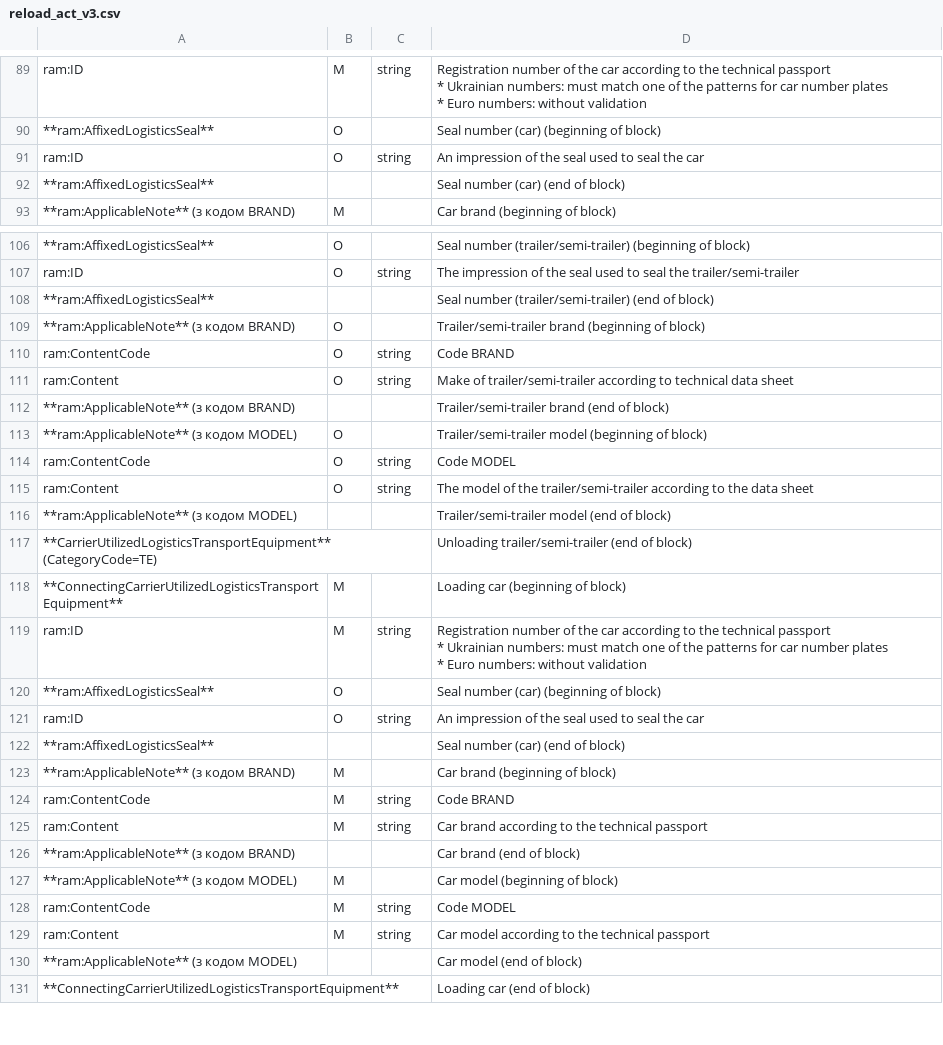
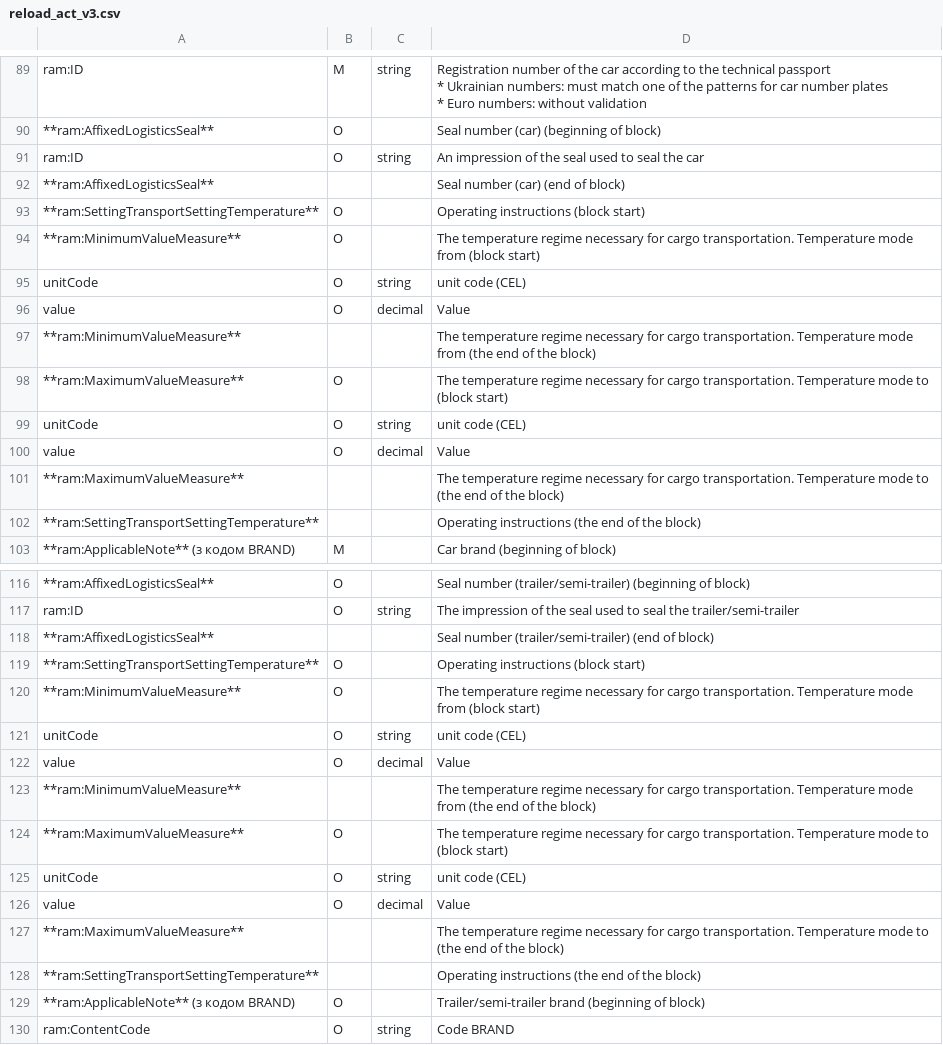
Before and after one commit to EDI-N/Docs_en, a CSV file: docs/Docs_ETTNv3/RELOAD_ACT/for_csv/reload_act_v3.csv, drawn as a sheet; only a part is shown, gaps mark what is left out; the shorter side is filled out with more unchanged rows; the diff covers the shown part only.

Commit message:
SettingTransportSettingTemperature_is_back

```diff
--- a/docs/Docs_ETTNv3/RELOAD_ACT/for_csv/reload_act_v3.csv
+++ b/docs/Docs_ETTNv3/RELOAD_ACT/for_csv/reload_act_v3.csv
@@ -105,2 +105,12 @@ ram:ID,O,string, An impression of the seal used to seal the car
 **ram:AffixedLogisticsSeal**,,, Seal number (car) (end of block)
+**ram:SettingTransportSettingTemperature**,O,,Operating instructions (block start)
+**ram:MinimumValueMeasure**,O,,"The temperature regime necessary for cargo transportation. Temperature mode from (block start)"
+unitCode,O,string, unit code (CEL)
+value,O,decimal, Value
+**ram:MinimumValueMeasure**,,,"The temperature regime necessary for cargo transportation. Temperature mode from (the end of the block)"
+**ram:MaximumValueMeasure**,O,,"The temperature regime necessary for cargo transportation. Temperature mode to (block start)"
+unitCode,O,string, unit code (CEL)
+value,O,decimal, Value
+**ram:MaximumValueMeasure**,,,"The temperature regime necessary for cargo transportation. Temperature mode to (the end of the block)"
+**ram:SettingTransportSettingTemperature**,,,Operating instructions (the end of the block)
 **ram:ApplicableNote** (з кодом BRAND),M,, Car brand (beginning of block)
@@ -127,2 +137,12 @@ ram:ID,O,string,The impression of the seal used to seal the trailer/semi-trailer
 **ram:AffixedLogisticsSeal**,,, Seal number (trailer/semi-trailer) (end of block)
+**ram:SettingTransportSettingTemperature**,O,,Operating instructions (block start)
+**ram:MinimumValueMeasure**,O,,"The temperature regime necessary for cargo transportation. Temperature mode from (block start)"
+unitCode,O,string, unit code (CEL)
+value,O,decimal, Value
+**ram:MinimumValueMeasure**,,,"The temperature regime necessary for cargo transportation. Temperature mode from (the end of the block)"
+**ram:MaximumValueMeasure**,O,,"The temperature regime necessary for cargo transportation. Temperature mode to (block start)"
+unitCode,O,string, unit code (CEL)
+value,O,decimal, Value
+**ram:MaximumValueMeasure**,,,"The temperature regime necessary for cargo transportation. Temperature mode to (the end of the block)"
+**ram:SettingTransportSettingTemperature**,,,Operating instructions (the end of the block)
 **ram:ApplicableNote** (з кодом BRAND),O,, Trailer/semi-trailer brand (beginning of block)
```
Also changed, not shown: 20 added rows elsewhere in this file, docs/Docs_ETTNv3/ETTN/for_csv/ettn_v3.csv, docs/Docs_ETTNv3/LOAD_REJECT_ACT/for_csv/loadreject_act_v3.csv, 3 other files.
